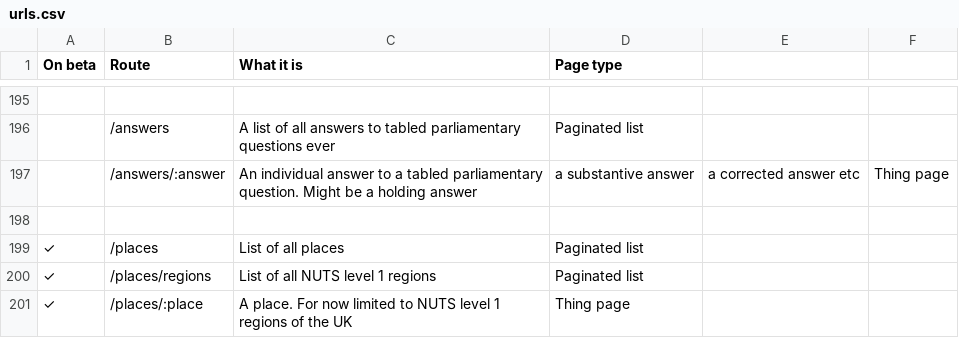
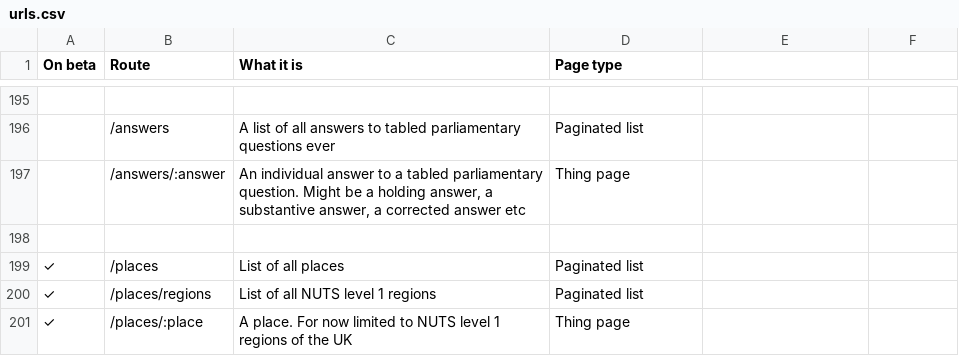
Before and after one commit to ukparliament/ontologies, a CSV file: urls.csv, drawn as a sheet; only a part is shown, gaps mark what is left out.

Commit message:
quoted string cos commas

```diff
--- a/urls.csv
+++ b/urls.csv
@@ -196,3 +196,3 @@
 ,/answers,A list of all answers to tabled parliamentary questions ever,Paginated list
-,/answers/:answer,An individual answer to a tabled parliamentary question. Might be a holding answer, a substantive answer, a corrected answer etc,Thing page
+,/answers/:answer,"An individual answer to a tabled parliamentary question. Might be a holding answer, a substantive answer, a corrected answer etc",Thing page
 ,,,
```
